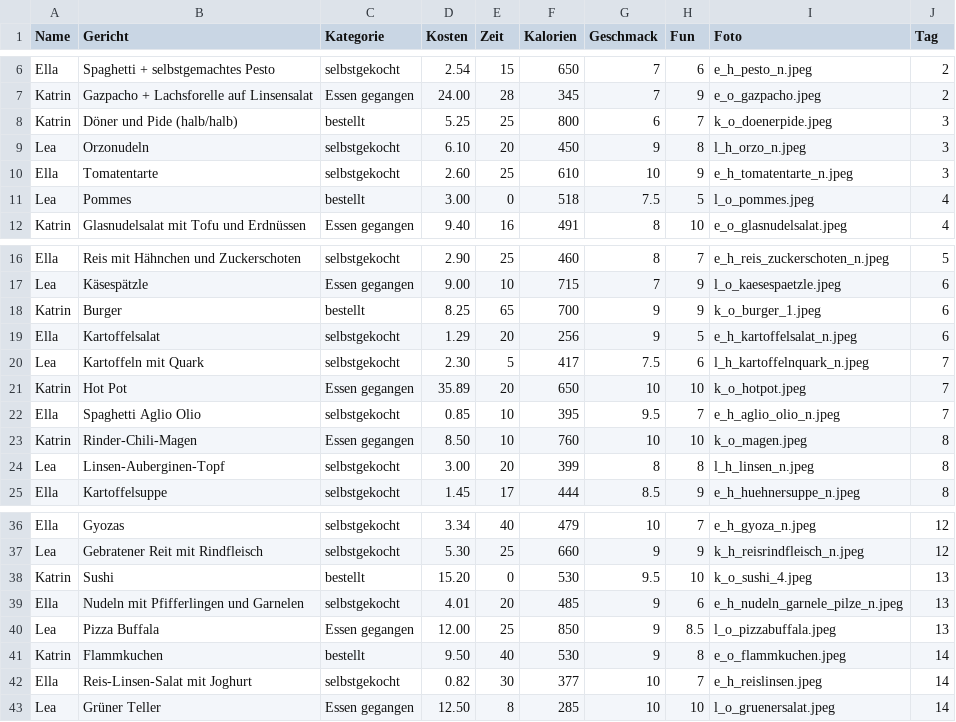
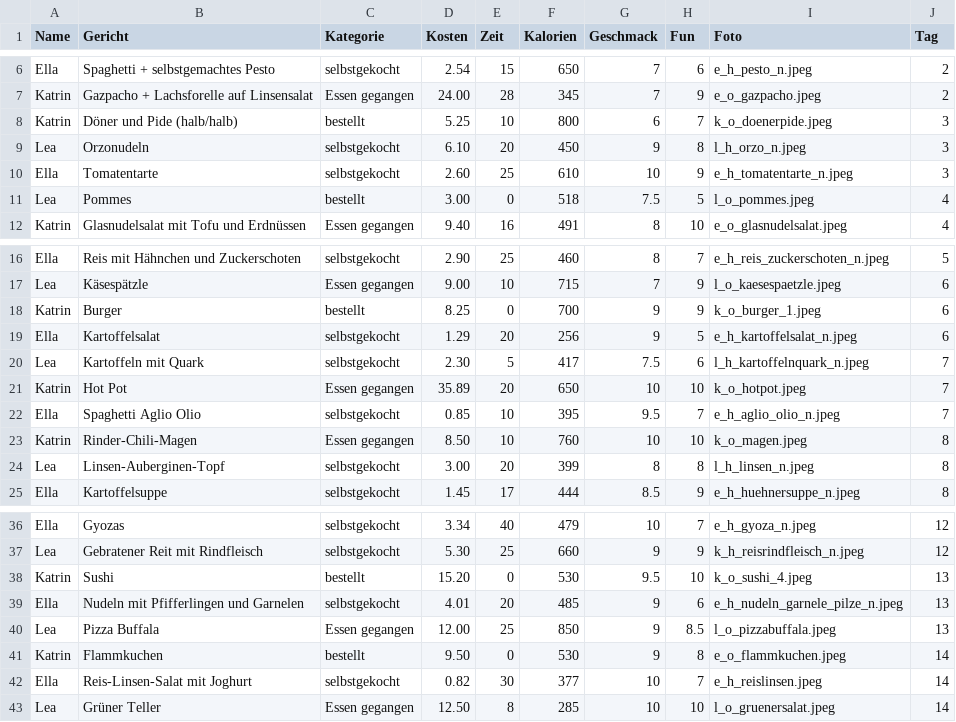
Before and after one commit to LeanaNeuber/EveryDataApp, a CSV file: food_14.csv, drawn as a sheet; only a part is shown, gaps mark what is left out.

```diff
--- a/food_14.csv
+++ b/food_14.csv
@@ -7,3 +7,3 @@ Ella;Spaghetti + selbstgemachtes Pesto;selbstgekocht;2.54;15;650;7;6;e_h_pesto_n
 Katrin;Gazpacho + Lachsforelle auf Linsensalat;Essen gegangen;24.00;28;345;7;9;e_o_gazpacho.jpeg;2
-Katrin;Döner und Pide (halb/halb);bestellt;5.25;25;800;6;7;k_o_doenerpide.jpeg;3
+Katrin;Döner und Pide (halb/halb);bestellt;5.25;10;800;6;7;k_o_doenerpide.jpeg;3
 Lea;Orzonudeln;selbstgekocht;6.10;20;450;9;8;l_h_orzo_n.jpeg;3
@@ -17,3 +17,3 @@ Ella;Reis mit Hähnchen und Zuckerschoten;selbstgekocht;2.90;25;460;8;7;e_h_reis
 Lea;Käsespätzle;Essen gegangen;9.00;10;715;7;9;l_o_kaesespaetzle.jpeg;6
-Katrin;Burger;bestellt;8.25;65;700;9;9;k_o_burger_1.jpeg;6
+Katrin;Burger;bestellt;8.25;0;700;9;9;k_o_burger_1.jpeg;6
 Ella;Kartoffelsalat;selbstgekocht;1.29;20;256;9;5;e_h_kartoffelsalat_n.jpeg;6
@@ -40,3 +40,3 @@ Ella;Nudeln mit Pfifferlingen und Garnelen;selbstgekocht;4.01;20;485;9;6;e_h_nud
 Lea;Pizza Buffala;Essen gegangen;12.00;25;850;9;8.5;l_o_pizzabuffala.jpeg;13
-Katrin;Flammkuchen;bestellt;9.50;40;530;9;8;e_o_flammkuchen.jpeg;14
+Katrin;Flammkuchen;bestellt;9.50;0;530;9;8;e_o_flammkuchen.jpeg;14
 Ella;Reis-Linsen-Salat mit Joghurt;selbstgekocht;0.82;30;377;10;7;e_h_reislinsen.jpeg;14
```
Also changed, not shown: food_16.csv, food_17.csv, 22 other files.
